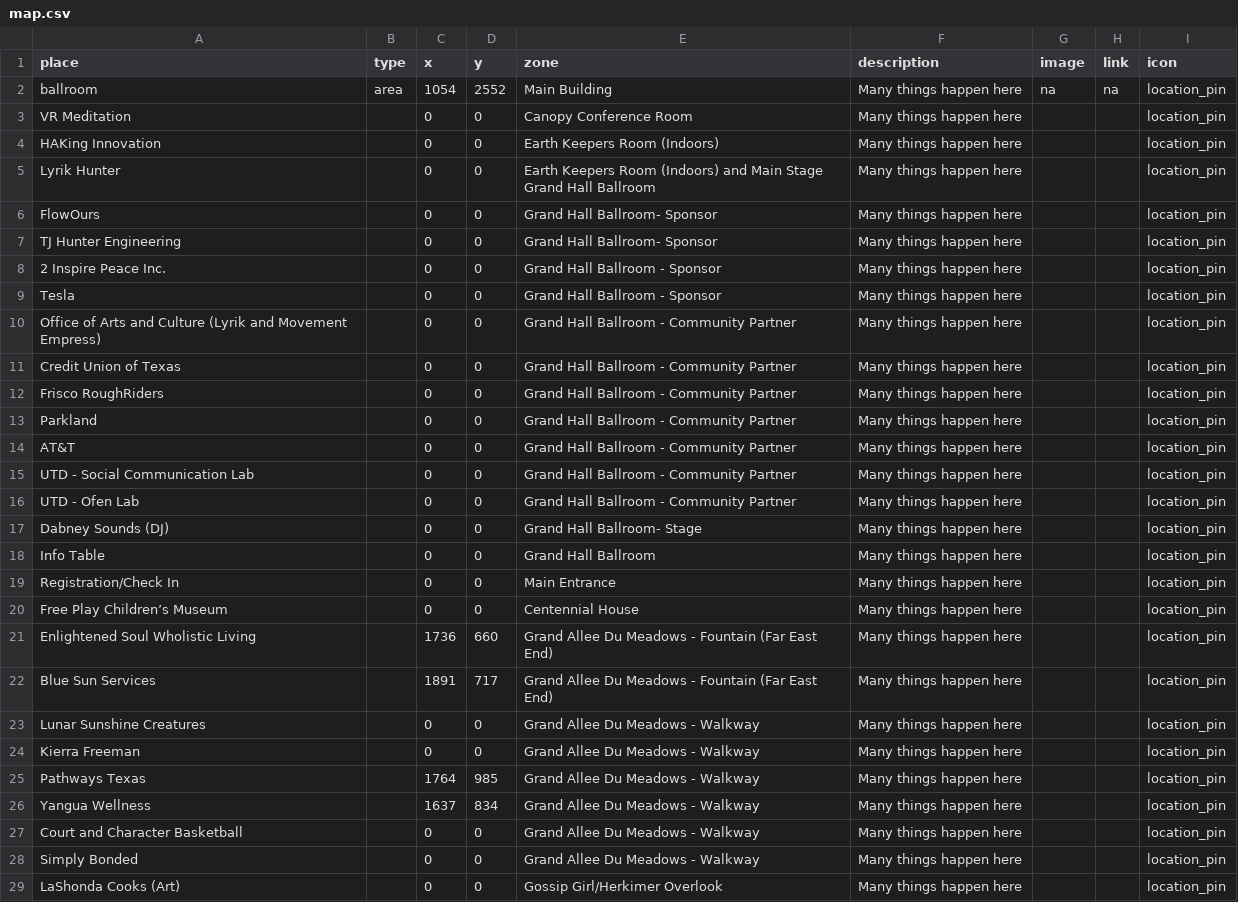
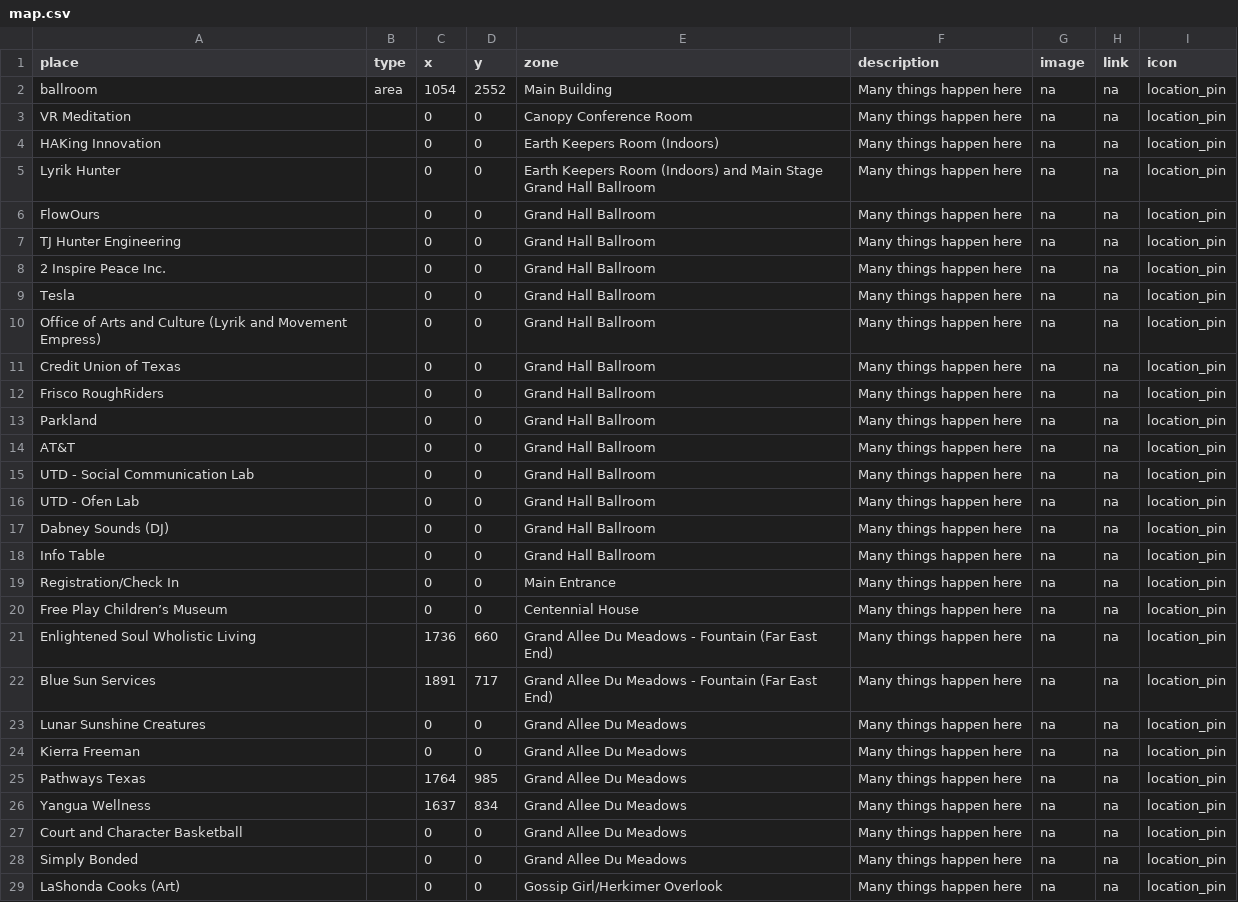
Before and after one commit to Arthursama14/SteamFestival, a CSV file: map.csv, drawn as a sheet; only a part is shown; the diff covers the shown part only.

Commit message:
Add files via upload

```diff
--- a/map.csv
+++ b/map.csv
@@ -2,28 +2,28 @@ place,type,x,y,zone,description,image,link,icon
 ballroom,area,1054,2552,Main Building,Many things happen here,na,na,location_pin
-VR Meditation ,,0,0,Canopy Conference Room ,Many things happen here,,,location_pin
-HAKing Innovation ,,0,0,Earth Keepers Room (Indoors),Many things happen here,,,location_pin
-Lyrik Hunter ,,0,0,Earth Keepers Room (Indoors) and Main Stage Grand Hall Ballroom ,Many things happen here,,,location_pin
-FlowOurs,,0,0,Grand Hall Ballroom- Sponsor,Many things happen here,,,location_pin
-TJ Hunter Engineering ,,0,0,Grand Hall Ballroom- Sponsor,Many things happen here,,,location_pin
-2 Inspire Peace Inc.,,0,0,Grand Hall Ballroom - Sponsor,Many things happen here,,,location_pin
-Tesla,,0,0,Grand Hall Ballroom - Sponsor,Many things happen here,,,location_pin
-Office of Arts and Culture (Lyrik and Movement Empress),,0,0,Grand Hall Ballroom - Community Partner,Many things happen here,,,location_pin
-Credit Union of Texas,,0,0,Grand Hall Ballroom - Community Partner,Many things happen here,,,location_pin
-Frisco RoughRiders,,0,0,Grand Hall Ballroom - Community Partner,Many things happen here,,,location_pin
-Parkland,,0,0,Grand Hall Ballroom - Community Partner,Many things happen here,,,location_pin
-AT&T,,0,0,Grand Hall Ballroom - Community Partner,Many things happen here,,,location_pin
-UTD - Social Communication Lab,,0,0,Grand Hall Ballroom - Community Partner,Many things happen here,,,location_pin
-UTD - Ofen Lab ,,0,0,Grand Hall Ballroom - Community Partner,Many things happen here,,,location_pin
-Dabney Sounds (DJ),,0,0,Grand Hall Ballroom- Stage,Many things happen here,,,location_pin
-Info Table ,,0,0,Grand Hall Ballroom ,Many things happen here,,,location_pin
-Registration/Check In ,,0,0,Main Entrance ,Many things happen here,,,location_pin
-Free Play Children’s Museum,,0,0,Centennial House,Many things happen here,,,location_pin
-Enlightened Soul Wholistic Living,,1736,660,Grand Allee Du Meadows - Fountain (Far East End),Many things happen here,,,location_pin
-Blue Sun Services,,1891,717,Grand Allee Du Meadows - Fountain (Far East End),Many things happen here,,,location_pin
-Lunar Sunshine Creatures,,0,0,Grand Allee Du Meadows - Walkway,Many things happen here,,,location_pin
-Kierra Freeman,,0,0,Grand Allee Du Meadows - Walkway,Many things happen here,,,location_pin
-Pathways Texas,,1764,985,Grand Allee Du Meadows - Walkway,Many things happen here,,,location_pin
-Yangua Wellness,,1637,834,Grand Allee Du Meadows - Walkway,Many things happen here,,,location_pin
-Court and Character Basketball ,,0,0,Grand Allee Du Meadows - Walkway,Many things happen here,,,location_pin
-Simply Bonded,,0,0,Grand Allee Du Meadows - Walkway,Many things happen here,,,location_pin
-LaShonda Cooks (Art),,0,0,Gossip Girl/Herkimer Overlook ,Many things happen here,,,location_pin
+VR Meditation ,,0,0,Canopy Conference Room ,Many things happen here,na,na,location_pin
+HAKing Innovation ,,0,0,Earth Keepers Room (Indoors),Many things happen here,na,na,location_pin
+Lyrik Hunter ,,0,0,Earth Keepers Room (Indoors) and Main Stage Grand Hall Ballroom ,Many things happen here,na,na,location_pin
+FlowOurs,,0,0,Grand Hall Ballroom,Many things happen here,na,na,location_pin
+TJ Hunter Engineering ,,0,0,Grand Hall Ballroom,Many things happen here,na,na,location_pin
+2 Inspire Peace Inc.,,0,0,Grand Hall Ballroom,Many things happen here,na,na,location_pin
+Tesla,,0,0,Grand Hall Ballroom,Many things happen here,na,na,location_pin
+Office of Arts and Culture (Lyrik and Movement Empress),,0,0,Grand Hall Ballroom,Many things happen here,na,na,location_pin
+Credit Union of Texas,,0,0,Grand Hall Ballroom,Many things happen here,na,na,location_pin
+Frisco RoughRiders,,0,0,Grand Hall Ballroom,Many things happen here,na,na,location_pin
+Parkland,,0,0,Grand Hall Ballroom,Many things happen here,na,na,location_pin
+AT&T,,0,0,Grand Hall Ballroom,Many things happen here,na,na,location_pin
+UTD - Social Communication Lab,,0,0,Grand Hall Ballroom,Many things happen here,na,na,location_pin
+UTD - Ofen Lab ,,0,0,Grand Hall Ballroom,Many things happen here,na,na,location_pin
+Dabney Sounds (DJ),,0,0,Grand Hall Ballroom,Many things happen here,na,na,location_pin
+Info Table ,,0,0,Grand Hall Ballroom,Many things happen here,na,na,location_pin
+Registration/Check In ,,0,0,Main Entrance ,Many things happen here,na,na,location_pin
+Free Play Children’s Museum,,0,0,Centennial House,Many things happen here,na,na,location_pin
+Enlightened Soul Wholistic Living,,1736,660,Grand Allee Du Meadows - Fountain (Far East End),Many things happen here,na,na,location_pin
+Blue Sun Services,,1891,717,Grand Allee Du Meadows - Fountain (Far East End),Many things happen here,na,na,location_pin
+Lunar Sunshine Creatures,,0,0,Grand Allee Du Meadows,Many things happen here,na,na,location_pin
+Kierra Freeman,,0,0,Grand Allee Du Meadows,Many things happen here,na,na,location_pin
+Pathways Texas,,1764,985,Grand Allee Du Meadows,Many things happen here,na,na,location_pin
+Yangua Wellness,,1637,834,Grand Allee Du Meadows,Many things happen here,na,na,location_pin
+Court and Character Basketball ,,0,0,Grand Allee Du Meadows,Many things happen here,na,na,location_pin
+Simply Bonded,,0,0,Grand Allee Du Meadows,Many things happen here,na,na,location_pin
+LaShonda Cooks (Art),,0,0,Gossip Girl/Herkimer Overlook ,Many things happen here,na,na,location_pin
```
Also changed, not shown: 43 edited cells elsewhere in this file.
